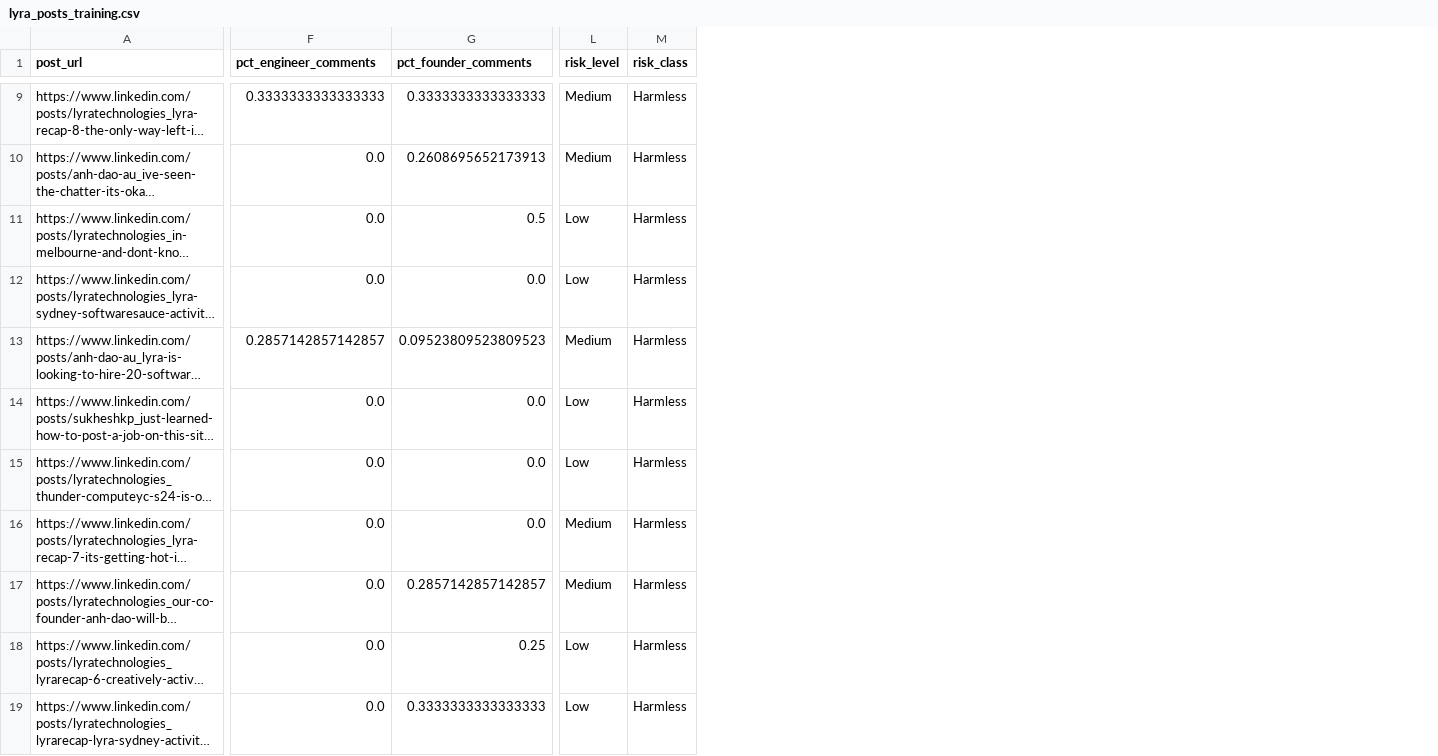
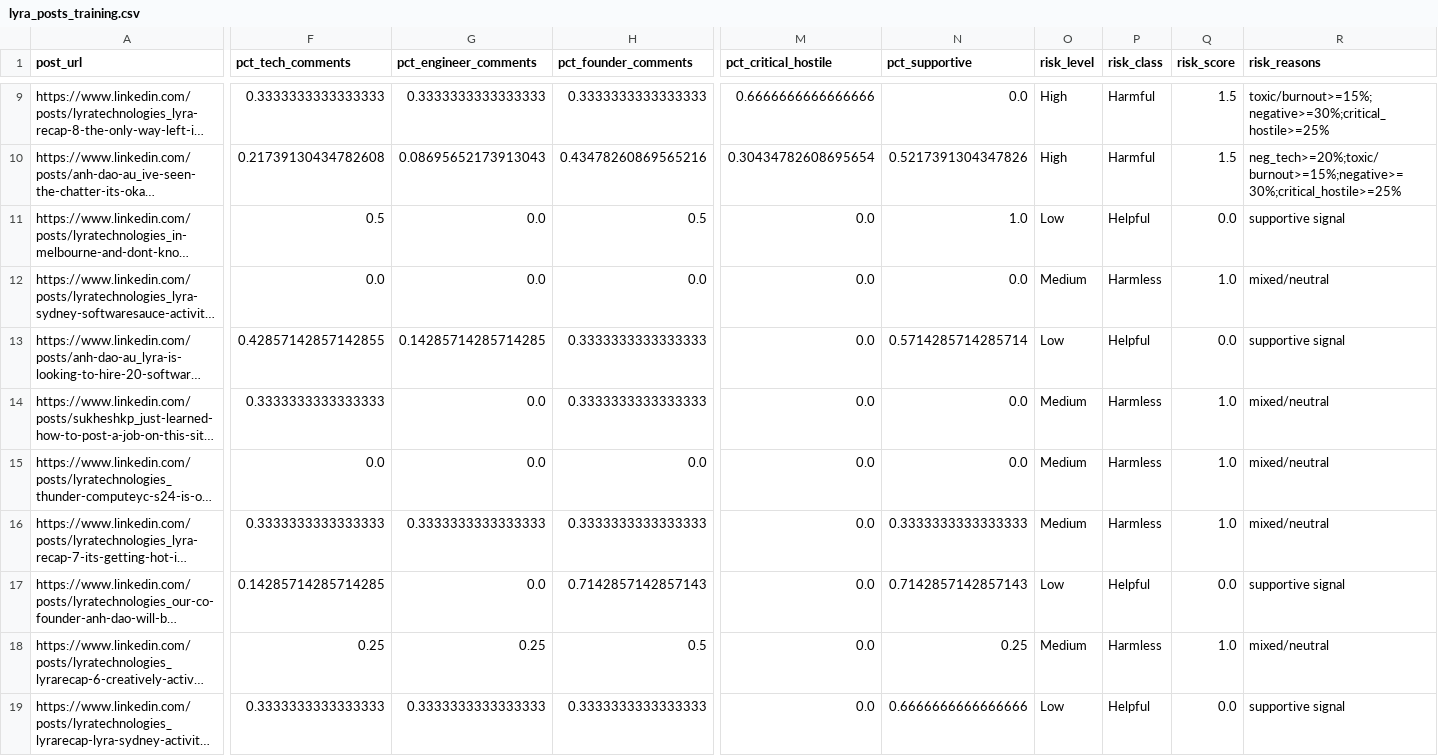
Before and after one commit to f1shyfang/lyra_hackathon, a CSV file: data/lyra_posts_training.csv, drawn as a sheet; only a part is shown, gaps mark what is left out; long unchanged cells end in …; addresses are those after the commit; the diff covers the shown part only; the diff names each change by its address in the sheet, - before the commit and + after, or states it on an @@ line.

```diff
--- a/data/lyra_posts_training.csv
+++ b/data/lyra_posts_training.csv
+column F (pct_tech_comments), rows 9-19: 0.3333333333333333 | 0.21739130434782608 | 0.5 | 0.0 | 0.42857142857142855 | 0.3333333333333333 | 0.0 | 0.3333333333333333 | 0.14285714285714285 | 0.25 | 0.3333333333333333
+column M (pct_critical_hostile), rows 9-19: 0.6666666666666666 | 0.30434782608695654 | 0.0 | 0.0 | 0.0 | 0.0 | 0.0 | 0.0 | 0.0 | 0.0 | 0.0
+column N (pct_supportive), rows 9-19: 0.0 | 0.5217391304347826 | 1.0 | 0.0 | 0.5714285714285714 | 0.0 | 0.0 | 0.3333333333333333 | 0.7142857142857143 | 0.25 | 0.6666666666666666
+column Q (risk_score), rows 9-19: 1.5 | 1.5 | 0.0 | 1.0 | 0.0 | 1.0 | 1.0 | 1.0 | 0.0 | 1.0 | 0.0
+column R (risk_reasons), rows 9-19: toxic/burnout>=15%;negative>=30%;critical_hostile>=25% | neg_tech>=20%;toxic/burnout>=15%;negative>=30%;critical_hostile>=25% | supportive signal | mixed/neutral | supportive signal | mixed/neutral | mixed/neutral | mixed/neutral | supportive signal | mixed/neutral | supportive signal
-O9:O10 (risk_level): Medium
+O9:O10 (risk_level): High
-P9:P10 (risk_class): Harmless
+P9:P10 (risk_class): Harmful
-G10 (pct_engineer_comments): 0.0
+G10 (pct_engineer_comments): 0.08695652173913043
-H10 (pct_founder_comments): 0.2608695652173913
+H10 (pct_founder_comments): 0.43478260869565216
-P11 (risk_class): Harmless
+P11 (risk_class): Helpful
-O12 (risk_level): Low
+O12 (risk_level): Medium
-G13 (pct_engineer_comments): 0.2857142857142857
+G13 (pct_engineer_comments): 0.14285714285714285
-H13 (pct_founder_comments): 0.09523809523809523
+H13 (pct_founder_comments): 0.3333333333333333
-O13 (risk_level): Medium
+O13 (risk_level): Low
-P13 (risk_class): Harmless
+P13 (risk_class): Helpful
-H14 (pct_founder_comments): 0.0
+H14 (pct_founder_comments): 0.3333333333333333
-O14:O15 (risk_level): Low
+O14:O15 (risk_level): Medium
-G16 (pct_engineer_comments): 0.0
+G16 (pct_engineer_comments): 0.3333333333333333
-H16 (pct_founder_comments): 0.0
+H16 (pct_founder_comments): 0.3333333333333333
-H17 (pct_founder_comments): 0.2857142857142857
+H17 (pct_founder_comments): 0.7142857142857143
-O17 (risk_level): Medium
+O17 (risk_level): Low
-P17 (risk_class): Harmless
+P17 (risk_class): Helpful
-G18 (pct_engineer_comments): 0.0
+G18 (pct_engineer_comments): 0.25
-H18 (pct_founder_comments): 0.25
+H18 (pct_founder_comments): 0.5
-O18 (risk_level): Low
+O18 (risk_level): Medium
-G19 (pct_engineer_comments): 0.0
+G19 (pct_engineer_comments): 0.3333333333333333
-P19 (risk_class): Harmless
+P19 (risk_class): Helpful
```
Also changed, not shown: 9 added columns and 85 edited cells elsewhere in this file, data/microsoft_posts_training.csv, 57 other files.
